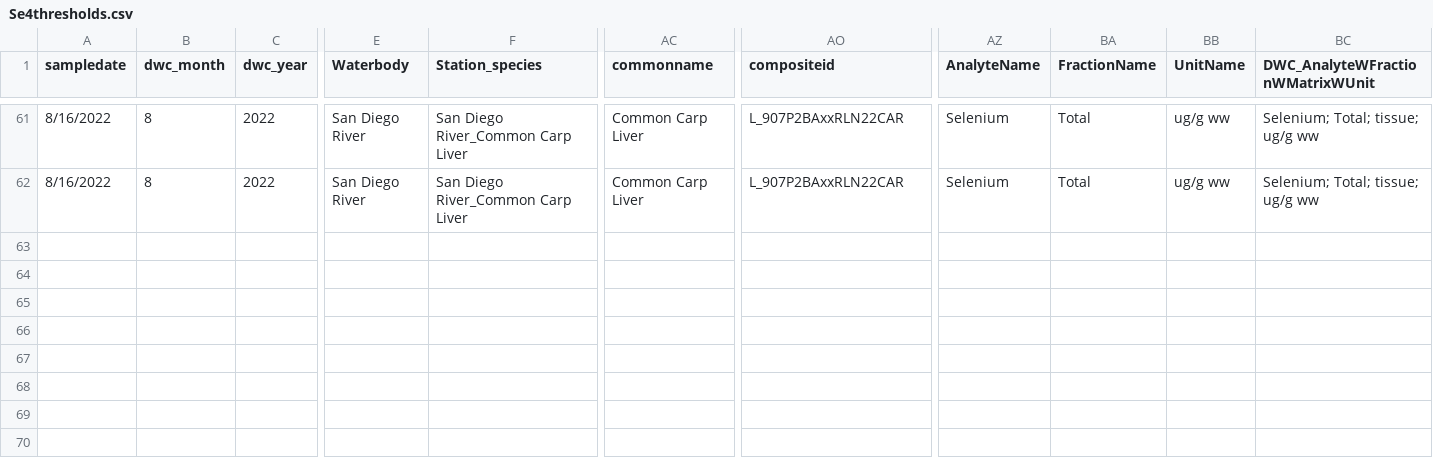
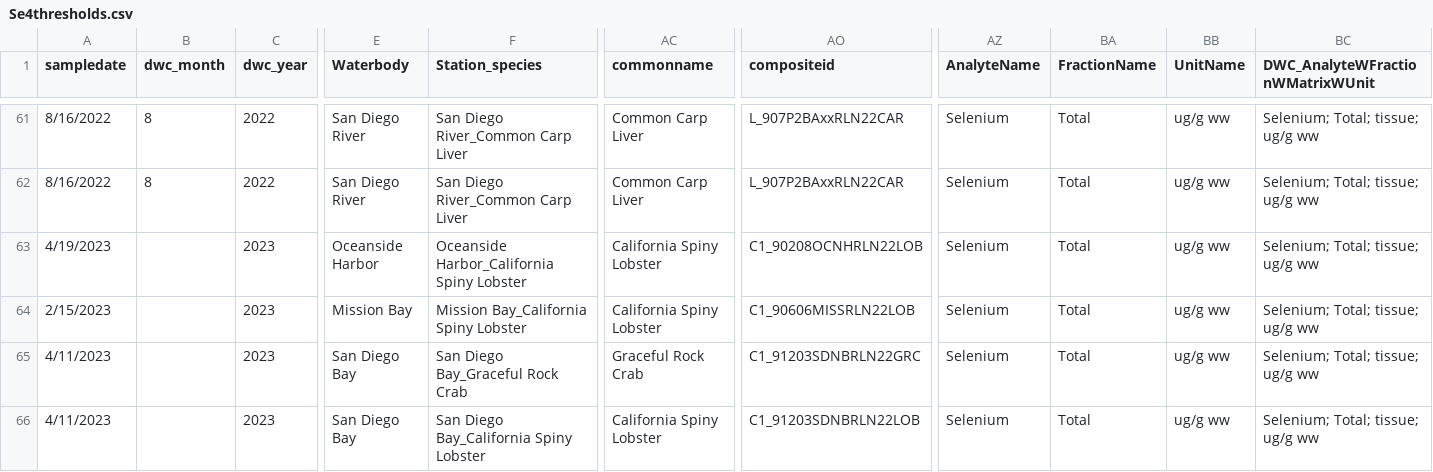
Before and after one commit to CAWaterBoardDataCenter/swamp-bioaccumulation-realignment-r9-data-report, a CSV file: data/Se4thresholds.csv, drawn as a sheet; only a part is shown, gaps mark what is left out; rows hold the shown columns only; the diff names each change by its address in the sheet, - before the commit and + after, or states it on an @@ line.

Commit message:
Add files via upload
Updated to include all Hg and Se Data

```diff
--- a/data/Se4thresholds.csv
+++ b/data/Se4thresholds.csv
+row 63: 4/19/2023 |  | 2023 | Oceanside Harbor | Oceanside Harbor_California Spiny Lobster | California Spiny Lobster | C1_90208OCNHRLN22LOB | Selenium | Total | ug/g ww | Selenium; Total; tissue; ug/g ww
+row 64: 2/15/2023 |  | 2023 | Mission Bay | Mission Bay_California Spiny Lobster | California Spiny Lobster | C1_90606MISSRLN22LOB | Selenium | Total | ug/g ww | Selenium; Total; tissue; ug/g ww
+row 65: 4/11/2023 |  | 2023 | San Diego Bay | San Diego Bay_Graceful Rock Crab | Graceful Rock Crab | C1_91203SDNBRLN22GRC | Selenium | Total | ug/g ww | Selenium; Total; tissue; ug/g ww
+row 66: 4/11/2023 |  | 2023 | San Diego Bay | San Diego Bay_California Spiny Lobster | California Spiny Lobster | C1_91203SDNBRLN22LOB | Selenium | Total | ug/g ww | Selenium; Total; tissue; ug/g ww
```
